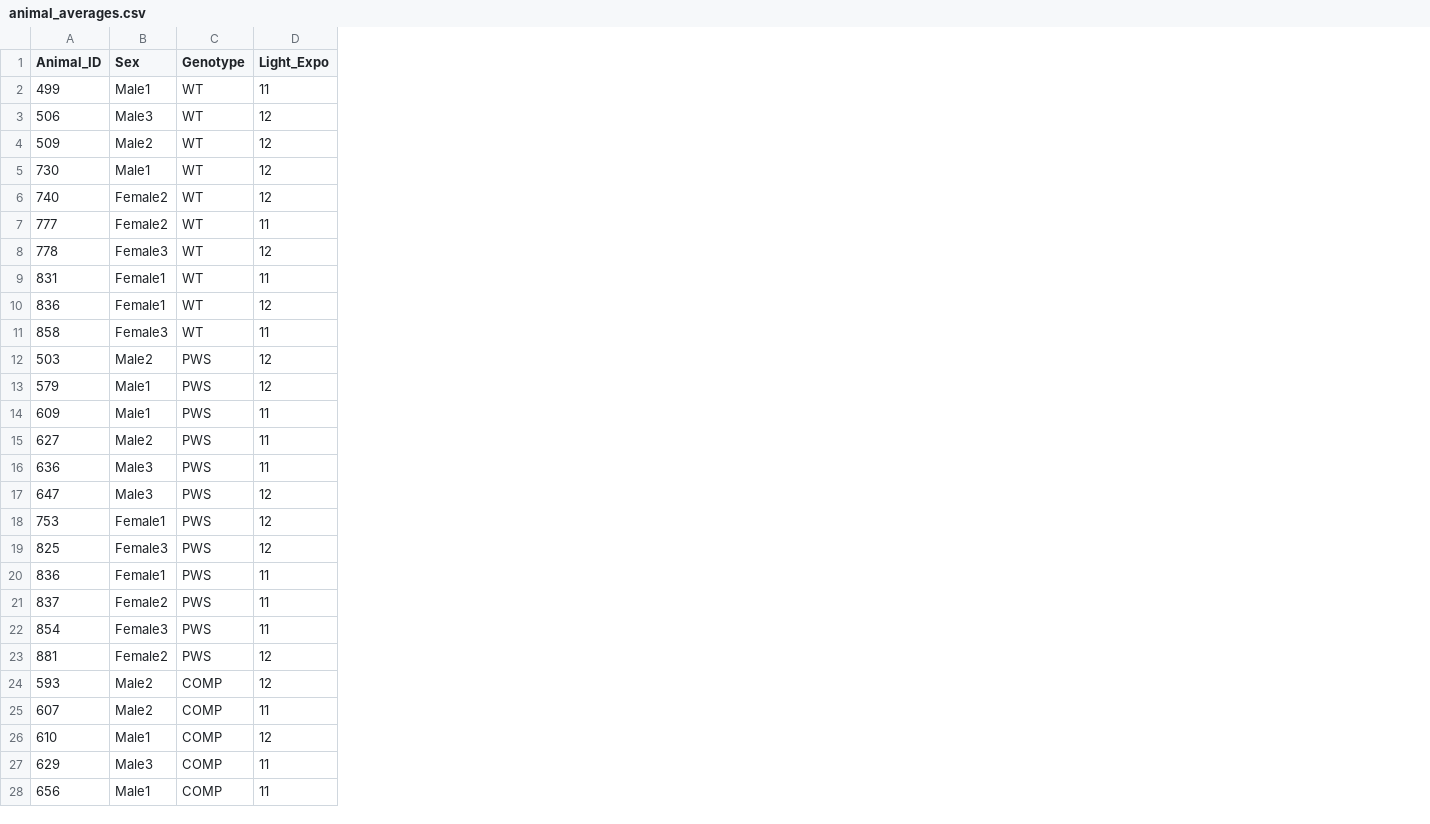
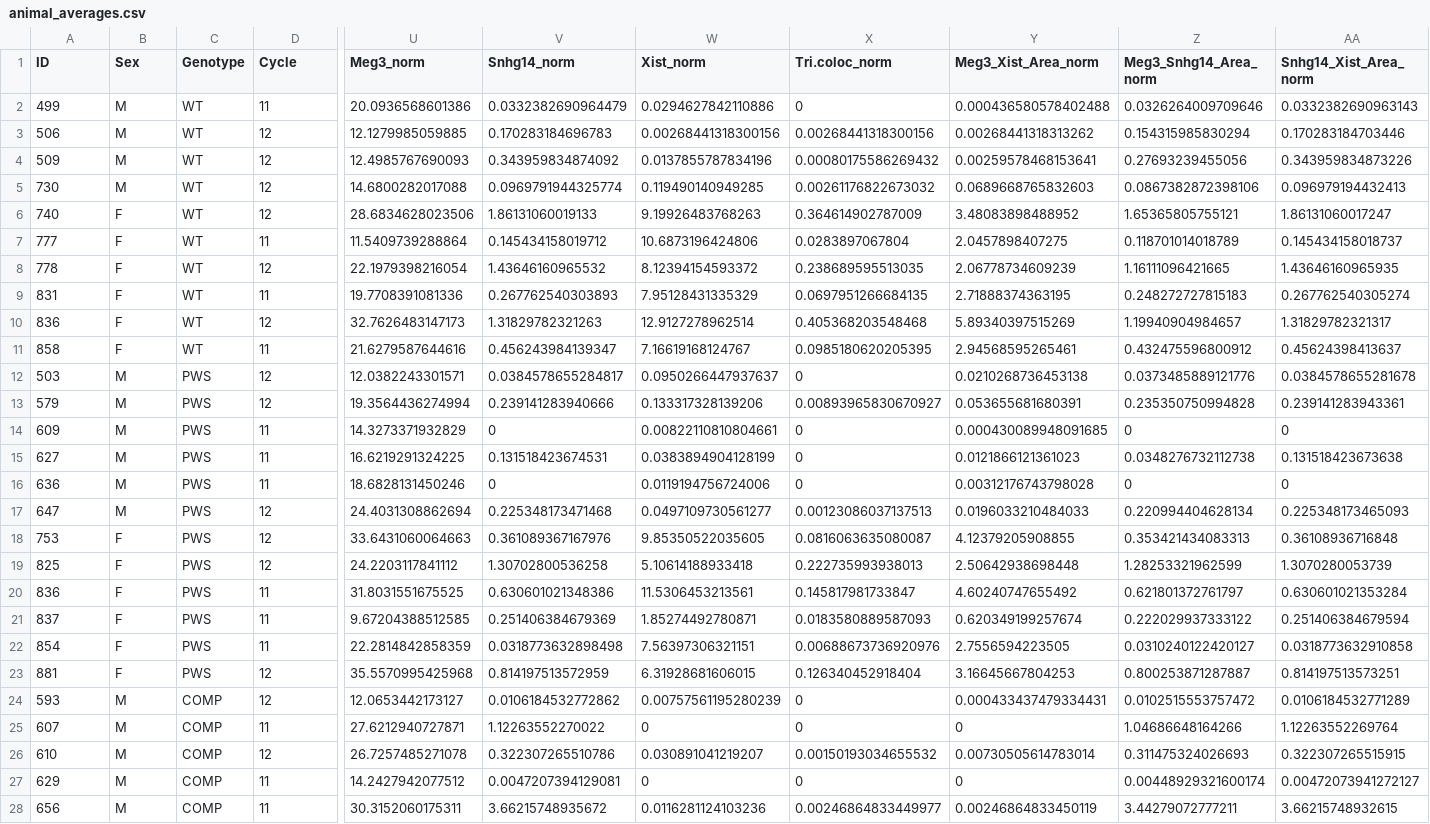
Before and after one commit to Jeabuel5/cloud_amp_correlation, a CSV file: animal_averages.csv, drawn as a sheet; only a part is shown, gaps mark what is left out; the diff covers the shown part only; the diff names each change by its address in the sheet, - before the commit and + after, or states it on an @@ line.

```diff
--- a/animal_averages.csv
+++ b/animal_averages.csv
+column U (Meg3_norm), rows 2-28: 20.0936568601386 | 12.1279985059885 | 12.4985767690093 | 14.6800282017088 | 28.6834628023506 | 11.5409739288864 | 22.1979398216054 | 19.7708391081336 | 32.7626483147173 | 21.6279587644616 | 12.0382243301571 | 19.3564436274994 | 14.3273371932829 | 16.6219291324225 | 18.6828131450246 | 24.4031308862694 | 33.6431060064663 | 24.2203117841112 | 31.8031551675525 | 9.67204388512585 | 22.2814842858359 | 35.5570995425968 | 12.0653442173127 | 27.6212940727871 | 26.7257485271078 | 14.2427942077512 | 30.3152060175311
+column V (Snhg14_norm), rows 2-28: 0.0332382690964479 | 0.170283184696783 | 0.343959834874092 | 0.0969791944325774 | 1.86131060019133 | 0.145434158019712 | 1.43646160965532 | 0.267762540303893 | 1.31829782321263 | 0.456243984139347 | 0.0384578655284817 | 0.239141283940666 | 0 | 0.131518423674531 | 0 | 0.225348173471468 | 0.361089367167976 | 1.30702800536258 | 0.630601021348386 | 0.251406384679369 | 0.0318773632898498 | 0.814197513572959 | 0.0106184532772862 | 1.12263552270022 | 0.322307265510786 | 0.0047207394129081 | 3.66215748935672
+column W (Xist_norm), rows 2-28: 0.0294627842110886 | 0.00268441318300156 | 0.0137855787834196 | 0.119490140949285 | 9.19926483768263 | 10.6873196424806 | 8.12394154593372 | 7.95128431335329 | 12.9127278962514 | 7.16619168124767 | 0.0950266447937637 | 0.133317328139206 | 0.00822110810804661 | 0.0383894904128199 | 0.0119194756724006 | 0.0497109730561277 | 9.85350522035605 | 5.10614188933418 | 11.5306453213561 | 1.85274492780871 | 7.56397306321151 | 6.31928681606015 | 0.00757561195280239 | 0 | 0.030891041219207 | 0 | 0.0116281124103236
+column X (Tri.coloc_norm), rows 2-28: 0 | 0.00268441318300156 | 0.00080175586269432 | 0.00261176822673032 | 0.364614902787009 | 0.0283897067804 | 0.238689595513035 | 0.0697951266684135 | 0.405368203548468 | 0.0985180620205395 | 0 | 0.00893965830670927 | 0 | 0 | 0 | 0.00123086037137513 | 0.0816063635080087 | 0.222735993938013 | 0.145817981733847 | 0.0183580889587093 | 0.00688673736920976 | 0.126340452918404 | 0 | 0 | 0.00150193034655532 | 0 | 0.00246864833449977
+column Y (Meg3_Xist_Area_norm), rows 2-28: 0.000436580578402488 | 0.00268441318313262 | 0.00259578468153641 | 0.0689668765832603 | 3.48083898488952 | 2.0457898407275 | 2.06778734609239 | 2.71888374363195 | 5.89340397515269 | 2.94568595265461 | 0.0210268736453138 | 0.053655681680391 | 0.000430089948091685 | 0.0121866121361023 | 0.00312176743798028 | 0.0196033210484033 | 4.12379205908855 | 2.50642938698448 | 4.60240747655492 | 0.620349199257674 | 2.7556594223505 | 3.16645667804253 | 0.000433437479334431 | 0 | 0.00730505614783014 | 0 | 0.00246864833450119
+column Z (Meg3_Snhg14_Area_norm), rows 2-28: 0.0326264009709646 | 0.154315985830294 | 0.27693239455056 | 0.0867382872398106 | 1.65365805755121 | 0.118701014018789 | 1.16111096421665 | 0.248272727815183 | 1.19940904984657 | 0.432475596800912 | 0.0373485889121776 | 0.235350750994828 | 0 | 0.0348276732112738 | 0 | 0.220994404628134 | 0.353421434083313 | 1.28253321962599 | 0.621801372761797 | 0.222029937333122 | 0.0310240122420127 | 0.800253871287887 | 0.0102515553757472 | 1.04686648164266 | 0.311475324026693 | 0.00448929321600174 | 3.44279072777211
+column AA (Snhg14_Xist_Area_norm), rows 2-28: 0.0332382690963143 | 0.170283184703446 | 0.343959834873226 | 0.096979194432413 | 1.86131060017247 | 0.145434158018737 | 1.43646160965935 | 0.267762540305274 | 1.31829782321317 | 0.45624398413637 | 0.0384578655281678 | 0.239141283943361 | 0 | 0.131518423673638 | 0 | 0.225348173465093 | 0.36108936716848 | 1.3070280053739 | 0.630601021353284 | 0.251406384679594 | 0.0318773632910858 | 0.814197513573251 | 0.0106184532771289 | 1.12263552269764 | 0.322307265515915 | 0.00472073941272127 | 3.66215748932615
-A1: Animal_ID
+A1: ID
-D1: Light_Expo
+D1: Cycle
-B2 (Sex): Male1
+B2 (Sex): M
-B3 (Sex): Male3
+B3 (Sex): M
-B4 (Sex): Male2
+B4 (Sex): M
-B5 (Sex): Male1
+B5 (Sex): M
-B6:B7 (Sex): Female2
+B6:B7 (Sex): F
-B8 (Sex): Female3
+B8 (Sex): F
-B9:B10 (Sex): Female1
+B9:B10 (Sex): F
-B11 (Sex): Female3
+B11 (Sex): F
-B12 (Sex): Male2
+B12 (Sex): M
-B13:B14 (Sex): Male1
+B13:B14 (Sex): M
-B15 (Sex): Male2
+B15 (Sex): M
-B16:B17 (Sex): Male3
+B16:B17 (Sex): M
-B18 (Sex): Female1
+B18 (Sex): F
-B19 (Sex): Female3
+B19 (Sex): F
-B20 (Sex): Female1
+B20 (Sex): F
-B21 (Sex): Female2
+B21 (Sex): F
-B22 (Sex): Female3
+B22 (Sex): F
-B23 (Sex): Female2
+B23 (Sex): F
-B24:B25 (Sex): Male2
+B24:B25 (Sex): M
-B26 (Sex): Male1
+B26 (Sex): M
-B27 (Sex): Male3
+B27 (Sex): M
-B28 (Sex): Male1
+B28 (Sex): M
```
Also changed, not shown: 6 edited cells elsewhere in this file, 6 other files.
